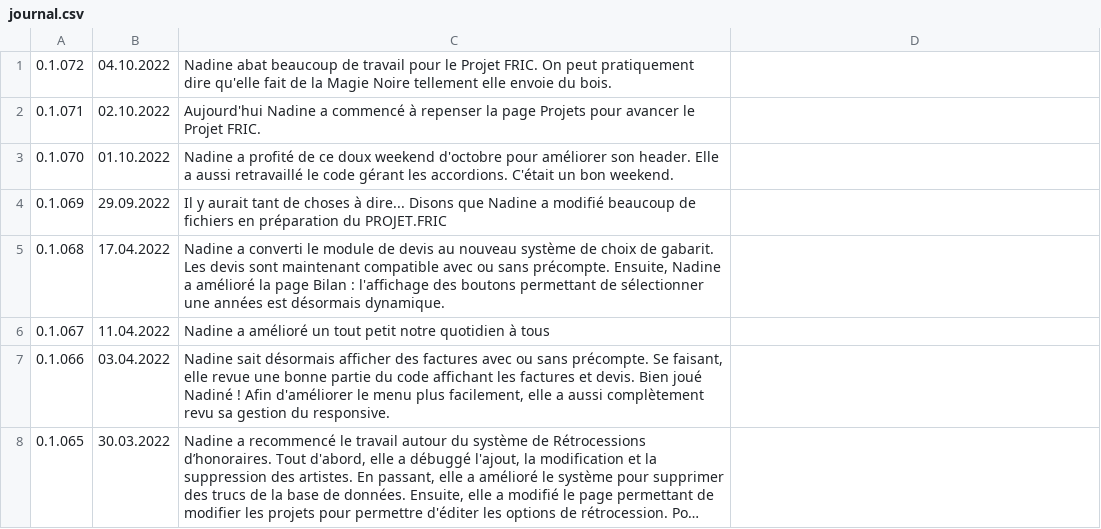
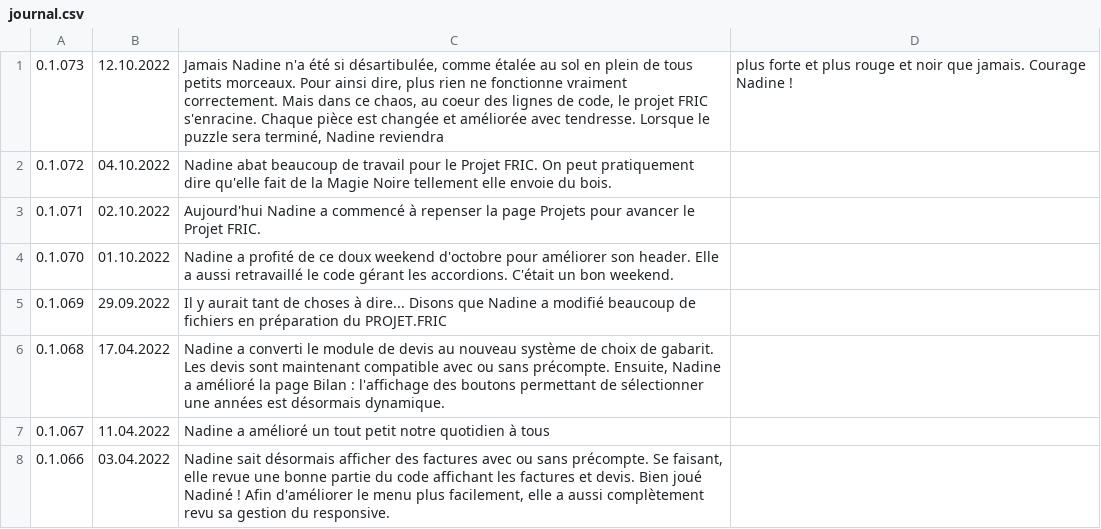
Before and after one commit to Nadine-Corp/Nadine, a CSV file: assets/csv/journal.csv, drawn as a sheet; only a part is shown; the shorter side is filled out with more unchanged rows; long unchanged cells end in …; the diff names each change by its address in the sheet, - before the commit and + after, or states it on an @@ line.

Commit message:
Patch 0.1.073
Jamais Nadine n'a été si désartibulée, comme étalée au sol en plein de tous petits morceaux. Pour ainsi dire, plus rien ne fonctionne vraiment correctement. Mais dans ce chaos, au coeur des lignes de code, le projet FRIC s'enracine. Chaque pièce est changée et améliorée avec tendresse. Lorsque le puzzle sera terminé, Nadine reviendra ; plus forte et plus rouge et noir que jamais. Courage Nadine !

```diff
--- a/assets/csv/journal.csv
+++ b/assets/csv/journal.csv
+row 1: 0.1.073 | 12.10.2022 | Jamais Nadine n'a été si désartibulée, comme étalée au sol en plein de tous petits morceaux. Pour ainsi dire, plus rien ne fonctionne vraiment correctement. Mais dans ce chaos, au coeur des lignes de code, le projet FRIC s'enracine. Chaque pièce est changée et améliorée avec tendresse. Lorsque le puzzle sera terminé, Nadine reviendra | plus forte et plus rouge et noir que jamais. Courage Nadine !
```
Also changed, not shown: 22 other files.
